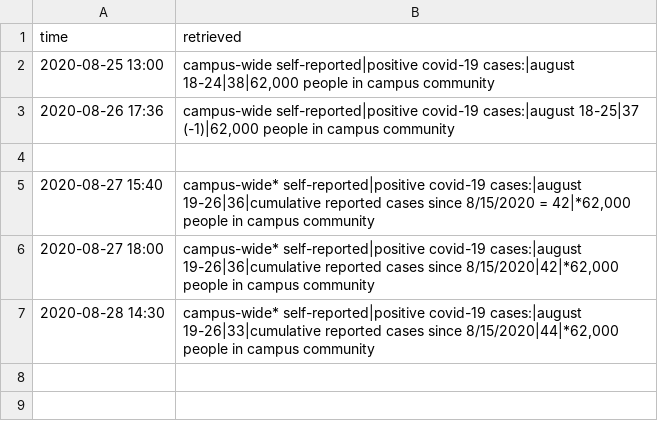
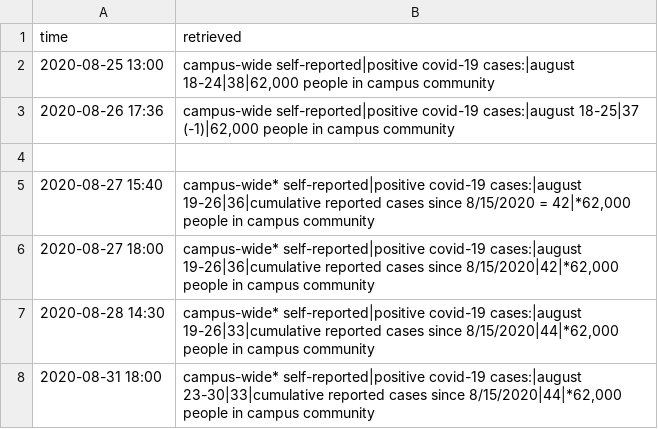
Before and after one commit to baohuy251210/Collector, a CSV file: data/uofucovidinit_timeline.csv, drawn as a sheet.

```diff
--- a/data/uofucovidinit_timeline.csv
+++ b/data/uofucovidinit_timeline.csv
@@ -7 +7,2 @@ time,retrieved
 2020-08-28 14:30,"campus-wide* self-reported|positive covid-19 cases:|august 19-26|33|cumulative reported cases since 8/15/2020|44|*62,000 people in campus community"
+2020-08-31 18:00,"campus-wide* self-reported|positive covid-19 cases:|august 23-30|33|cumulative reported cases since 8/15/2020|44|*62,000 people in campus community"
```
Also changed, not shown: 1 other file.
